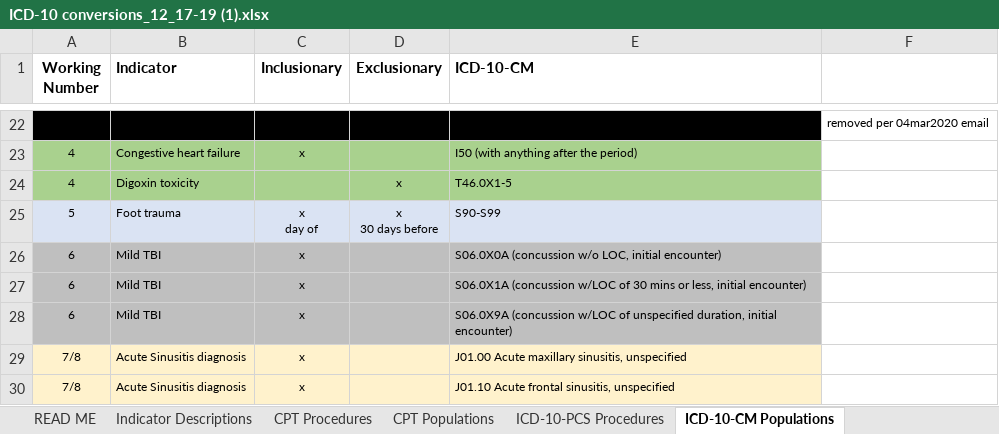
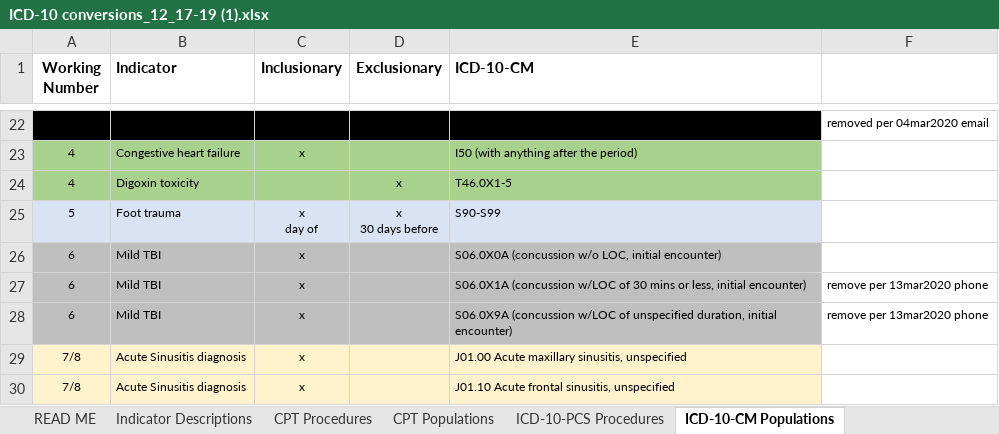
Before and after one commit to susanmhutfless/Overuse-Index-Segal-et-al-Johns-Hopkins-University-ICD-10-Coding, an Excel workbook: ICD-10 conversions_12_17-19 (1).xlsx, sheet ICD-10-CM Populations, drawn as a sheet; only a part is shown, gaps mark what is left out; values as stored, in another font and other column widths than the file's, no borders; the diff names each change by its address in the sheet, - before the commit and + after, or states it on an @@ line.

Commit message:
editing

```diff
--- a/ICD-10 conversions_12_17-19 (1).xlsx (sheet ICD-10-CM Populations)
+++ b/ICD-10 conversions_12_17-19 (1).xlsx (sheet ICD-10-CM Populations)
-F27:F28: (empty)
+F27:F28: remove per 13mar2020 phone
```
Also changed, not shown: sheet Indicator Descriptions.
